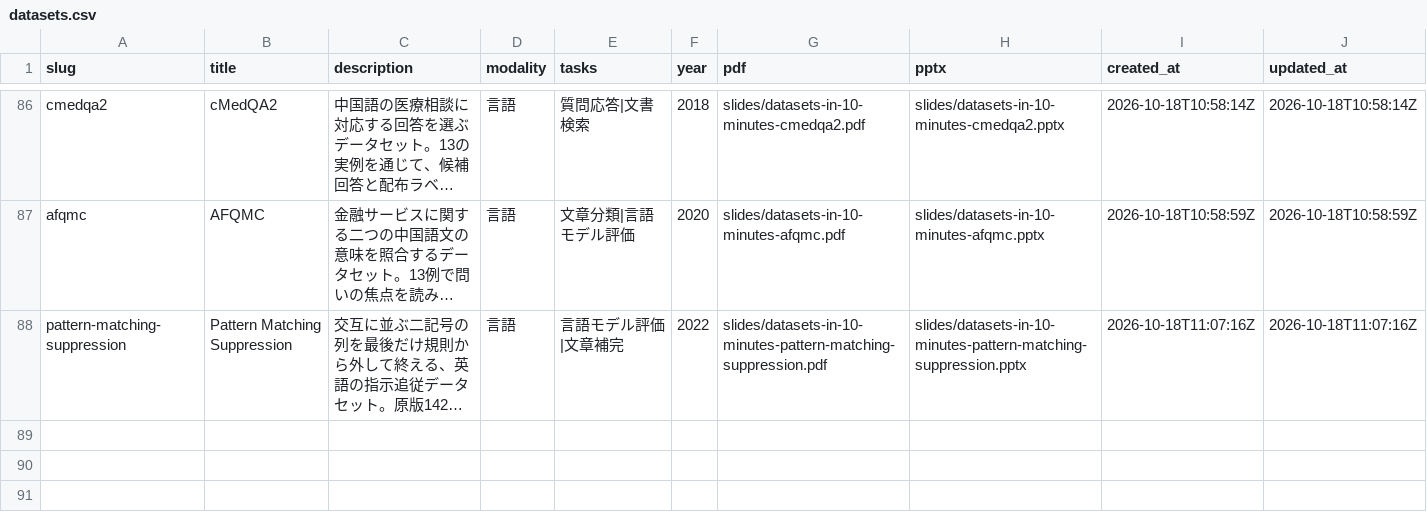
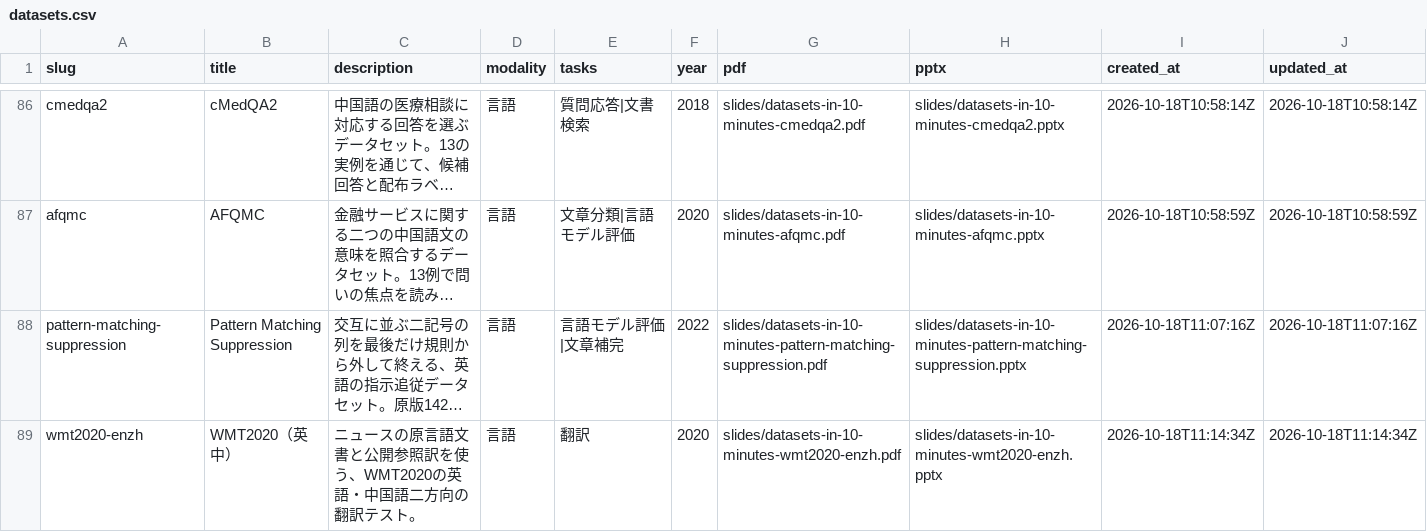
Before and after one commit to sasakiy84/datasets-in-10-minutes, a CSV file: site/datasets.csv, drawn as a sheet; only a part is shown, gaps mark what is left out; long unchanged cells end in …; the diff names each change by its address in the sheet, - before the commit and + after, or states it on an @@ line.

Commit message:
Add independently reviewed WMT2020 English-Chinese translation slides

```diff
--- a/site/datasets.csv
+++ b/site/datasets.csv
+row 89: wmt2020-enzh | WMT2020（英中） | ニュースの原言語文書と公開参照訳を使う、WMT2020の英語・中国語二方向の翻訳テスト。 | 言語 | 翻訳 | 2020 | slides/datasets-in-10-minutes-wmt2020-enzh.pdf | slides/datasets-in-10-minutes-wmt2020-enzh.pptx | 2026-10-18T11:14:34Z | 2026-10-18T11:14:34Z
```
Also changed, not shown: 27 other files.
